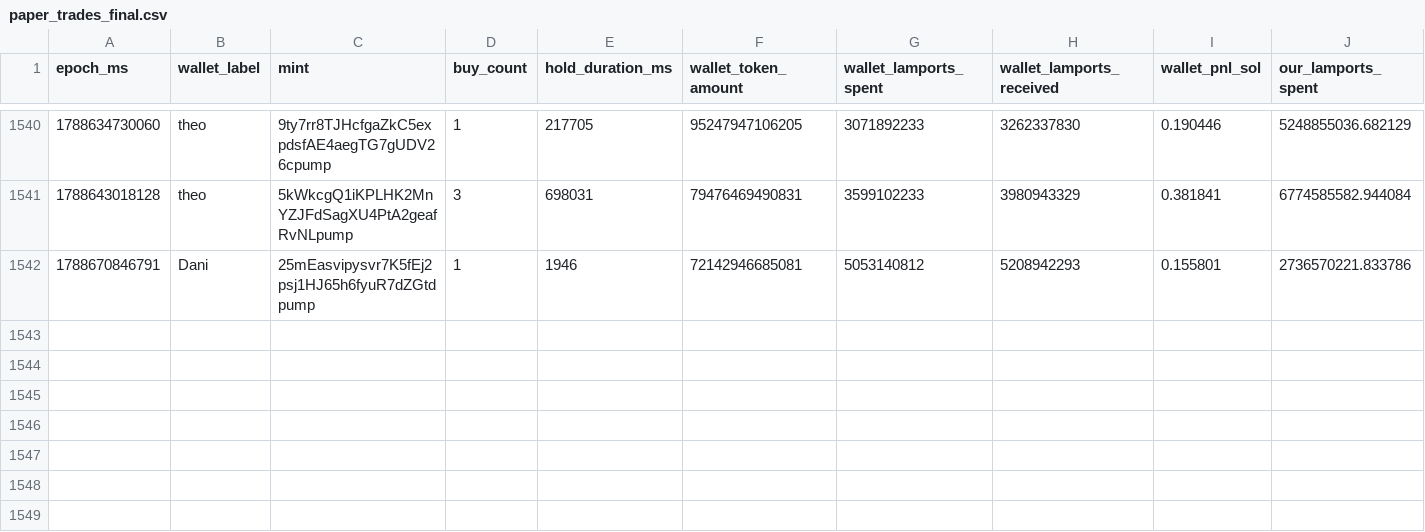
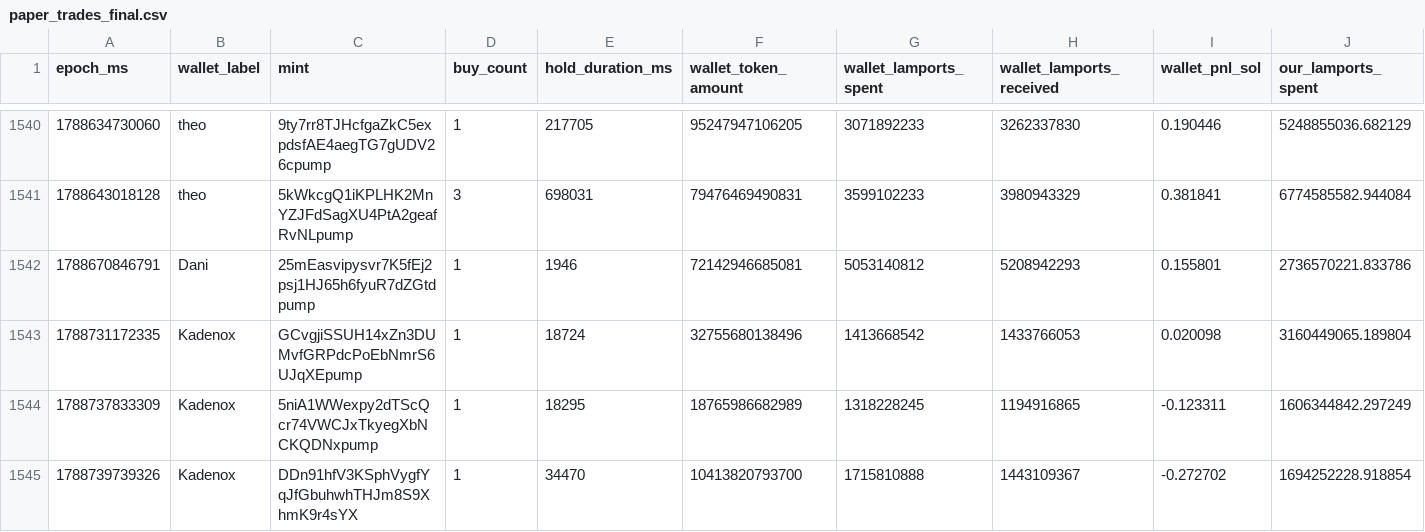
Before and after one commit to dturnover/solana-copy-trader, a CSV file: reports/paper_trades_final.csv, drawn as a sheet; only a part is shown, gaps mark what is left out; rows hold the shown columns only; the diff names each change by its address in the sheet, - before the commit and + after, or states it on an @@ line.

```diff
--- a/reports/paper_trades_final.csv
+++ b/reports/paper_trades_final.csv
+row 1543: 1788731172335 | Kadenox | GCvgjiSSUH14xZn3DUMvfGRPdcPoEbNmrS6UJqXEpump | 1 | 18724 | 32755680138496 | 1413668542 | 1433766053 | 0.020098 | 3160449065.189804
+row 1544: 1788737833309 | Kadenox | 5niA1WWexpy2dTScQcr74VWCJxTkyegXbNCKQDNxpump | 1 | 18295 | 18765986682989 | 1318228245 | 1194916865 | -0.123311 | 1606344842.297249
+row 1545: 1788739739326 | Kadenox | DDn91hfV3KSphVygfYqJfGbuhwhTHJm8S9XhmK9r4sYX | 1 | 34470 | 10413820793700 | 1715810888 | 1443109367 | -0.272702 | 1694252228.918854
```
